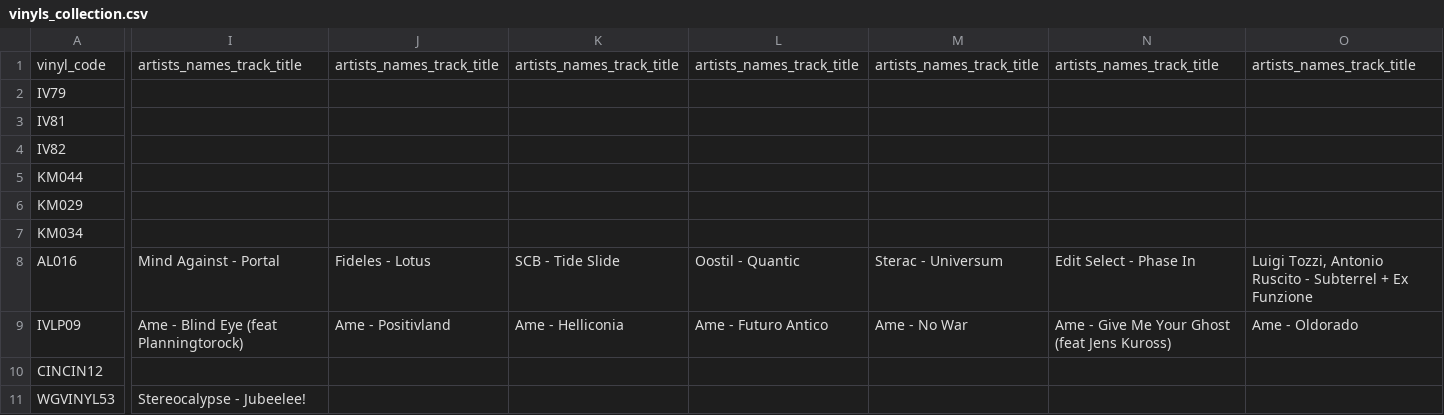
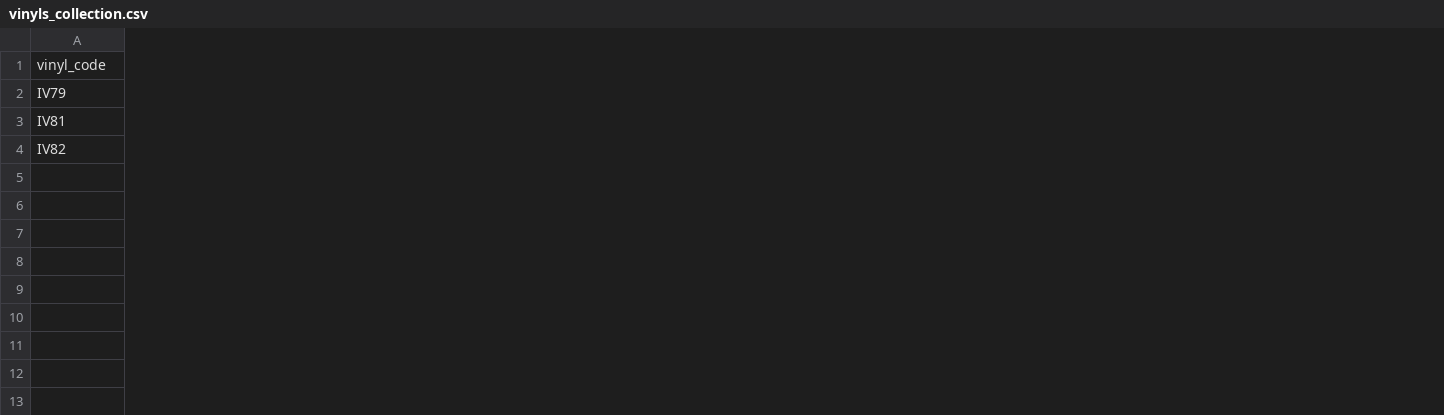
Before and after one commit to marynavoitenko/vinyls-collection, a CSV file: lib/seeds/vinyls_collection.csv, drawn as a sheet; only a part is shown, gaps mark what is left out; rows hold the shown columns only; the diff covers the shown part only; the diff names each change by its address in the sheet, - before the commit and + after, or states it on an @@ line.

```diff
--- a/lib/seeds/vinyls_collection.csv
+++ b/lib/seeds/vinyls_collection.csv
-column I, row 1: artists_names_track_title
-column J, row 1: artists_names_track_title
-column K, row 1: artists_names_track_title
-column L, row 1: artists_names_track_title
-column M, row 1: artists_names_track_title
-column N, row 1: artists_names_track_title
-column O, row 1: artists_names_track_title
-row 5: KM044
-row 6: KM029
-row 7: KM034
-row 8: AL016 | Mind Against - Portal | Fideles - Lotus | SCB - Tide Slide | Oostil - Quantic | Sterac - Universum | Edit Select - Phase In | Luigi Tozzi, Antonio Ruscito - Subterrel + Ex Funzione
-row 9: IVLP09 | Ame - Blind Eye (feat Planningtorock) | Ame - Positivland | Ame - Helliconia | Ame - Futuro Antico | Ame - No War | Ame - Give Me Your Ghost (feat Jens Kuross) | Ame - Oldorado
-row 10: CINCIN12
-row 11: WGVINYL53 | Stereocalypse - Jubeelee!
```
Also changed, not shown: 4 removed columns elsewhere in this file, 3 other files.
